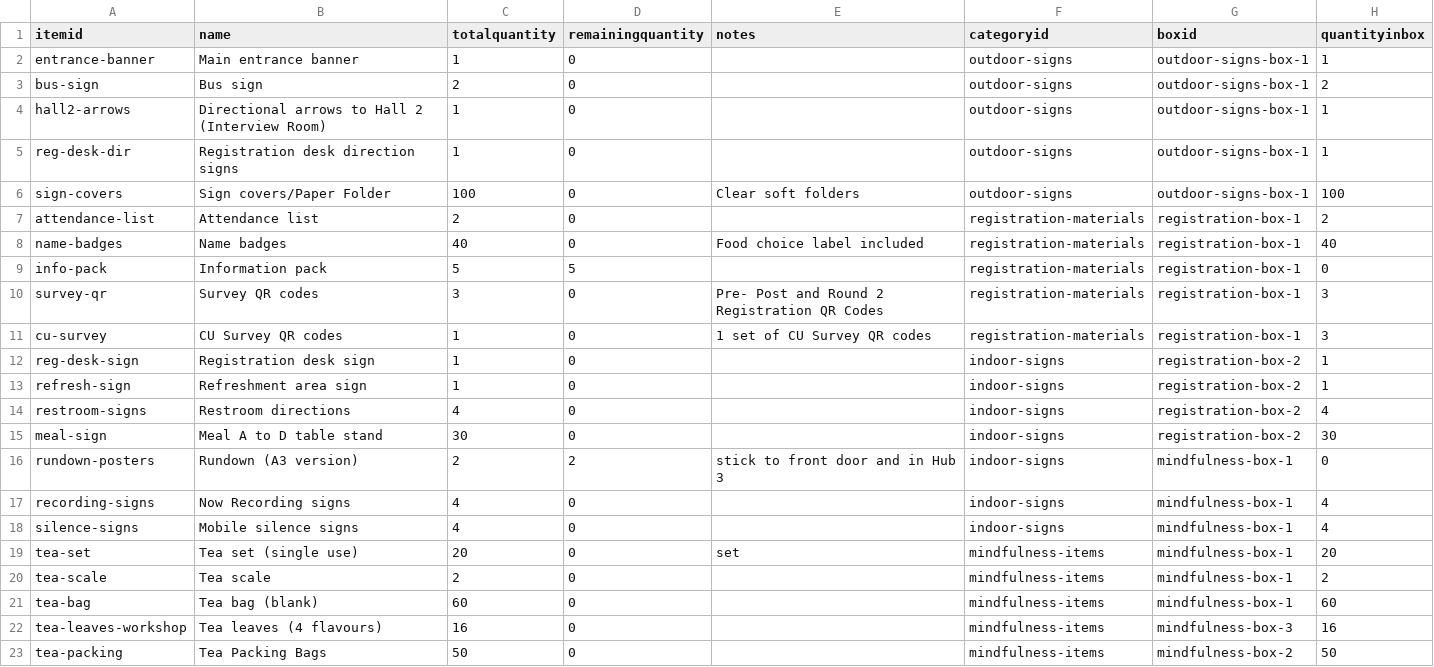
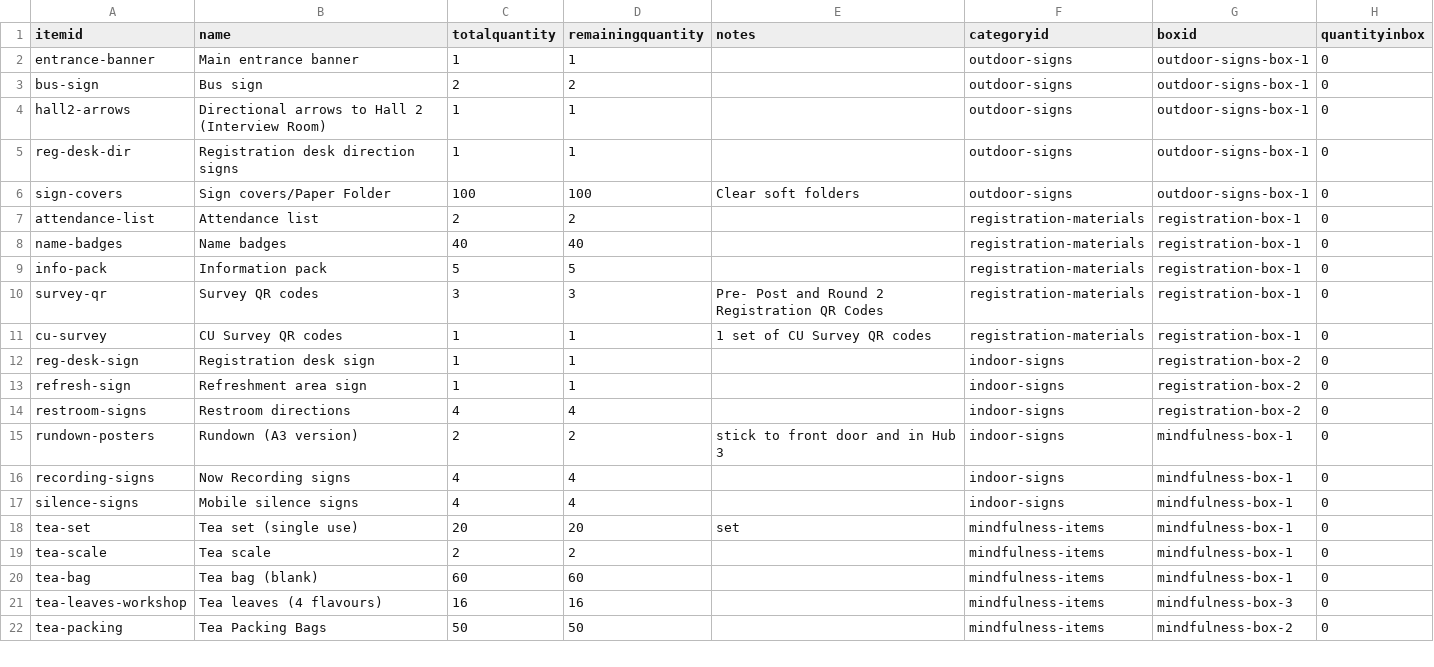
Before and after one commit to herman925/KSWellBeingRetreat, a CSV file: data/items.csv, drawn as a sheet; only a part is shown; the diff covers the shown part only.

```diff
--- a/data/items.csv
+++ b/data/items.csv
@@ -1,23 +1,22 @@
 itemid,name,totalquantity,remainingquantity,notes,categoryid,boxid,quantityinbox
-entrance-banner,Main entrance banner,1,0,,outdoor-signs,outdoor-signs-box-1,1
-bus-sign,Bus sign,2,0,,outdoor-signs,outdoor-signs-box-1,2
-hall2-arrows,Directional arrows to Hall 2 (Interview Room),1,0,,outdoor-signs,outdoor-signs-box-1,1
-reg-desk-dir,Registration desk direction signs,1,0,,outdoor-signs,outdoor-signs-box-1,1
-sign-covers,Sign covers/Paper Folder,100,0,Clear soft folders,outdoor-signs,outdoor-signs-box-1,100
-attendance-list,Attendance list,2,0,,registration-materials,registration-box-1,2
-name-badges,Name badges,40,0,Food choice label included,registration-materials,registration-box-1,40
+entrance-banner,Main entrance banner,1,1,,outdoor-signs,outdoor-signs-box-1,0
+bus-sign,Bus sign,2,2,,outdoor-signs,outdoor-signs-box-1,0
+hall2-arrows,Directional arrows to Hall 2 (Interview Room),1,1,,outdoor-signs,outdoor-signs-box-1,0
+reg-desk-dir,Registration desk direction signs,1,1,,outdoor-signs,outdoor-signs-box-1,0
+sign-covers,Sign covers/Paper Folder,100,100,Clear soft folders,outdoor-signs,outdoor-signs-box-1,0
+attendance-list,Attendance list,2,2,,registration-materials,registration-box-1,0
+name-badges,Name badges,40,40,,registration-materials,registration-box-1,0
 info-pack,Information pack,5,5,,registration-materials,registration-box-1,0
-survey-qr,Survey QR codes,3,0,Pre- Post and Round 2 Registration QR Codes,registration-materials,registration-box-1,3
-cu-survey,CU Survey QR codes,1,0,1 set of CU Survey QR codes,registration-materials,registration-box-1,3
-reg-desk-sign,Registration desk sign,1,0,,indoor-signs,registration-box-2,1
-refresh-sign,Refreshment area sign,1,0,,indoor-signs,registration-box-2,1
-restroom-signs,Restroom directions,4,0,,indoor-signs,registration-box-2,4
-meal-sign,Meal A to D table stand,30,0,,indoor-signs,registration-box-2,30
+survey-qr,Survey QR codes,3,3,Pre- Post and Round 2 Registration QR Codes,registration-materials,registration-box-1,0
+cu-survey,CU Survey QR codes,1,1,1 set of CU Survey QR codes,registration-materials,registration-box-1,0
+reg-desk-sign,Registration desk sign,1,1,,indoor-signs,registration-box-2,0
+refresh-sign,Refreshment area sign,1,1,,indoor-signs,registration-box-2,0
+restroom-signs,Restroom directions,4,4,,indoor-signs,registration-box-2,0
 rundown-posters,Rundown (A3 version),2,2,stick to front door and in Hub 3,indoor-signs,mindfulness-box-1,0
-recording-signs,Now Recording signs,4,0,,indoor-signs,mindfulness-box-1,4
-silence-signs,Mobile silence signs,4,0,,indoor-signs,mindfulness-box-1,4
-tea-set,Tea set (single use),20,0,set,mindfulness-items,mindfulness-box-1,20
-tea-scale,Tea scale,2,0,,mindfulness-items,mindfulness-box-1,2
-tea-bag,Tea bag (blank),60,0,,mindfulness-items,mindfulness-box-1,60
-tea-leaves-workshop,Tea leaves (4 flavours),16,0,,mindfulness-items,mindfulness-box-3,16
-tea-packing,Tea Packing Bags,50,0,,mindfulness-items,mindfulness-box-2,50
+recording-signs,Now Recording signs,4,4,,indoor-signs,mindfulness-box-1,0
+silence-signs,Mobile silence signs,4,4,,indoor-signs,mindfulness-box-1,0
+tea-set,Tea set (single use),20,20,set,mindfulness-items,mindfulness-box-1,0
+tea-scale,Tea scale,2,2,,mindfulness-items,mindfulness-box-1,0
+tea-bag,Tea bag (blank),60,60,,mindfulness-items,mindfulness-box-1,0
+tea-leaves-workshop,Tea leaves (4 flavours),16,16,,mindfulness-items,mindfulness-box-3,0
+tea-packing,Tea Packing Bags,50,50,,mindfulness-items,mindfulness-box-2,0
```
Also changed, not shown: 1 added row and 92 edited cells elsewhere in this file, 8 other files.
